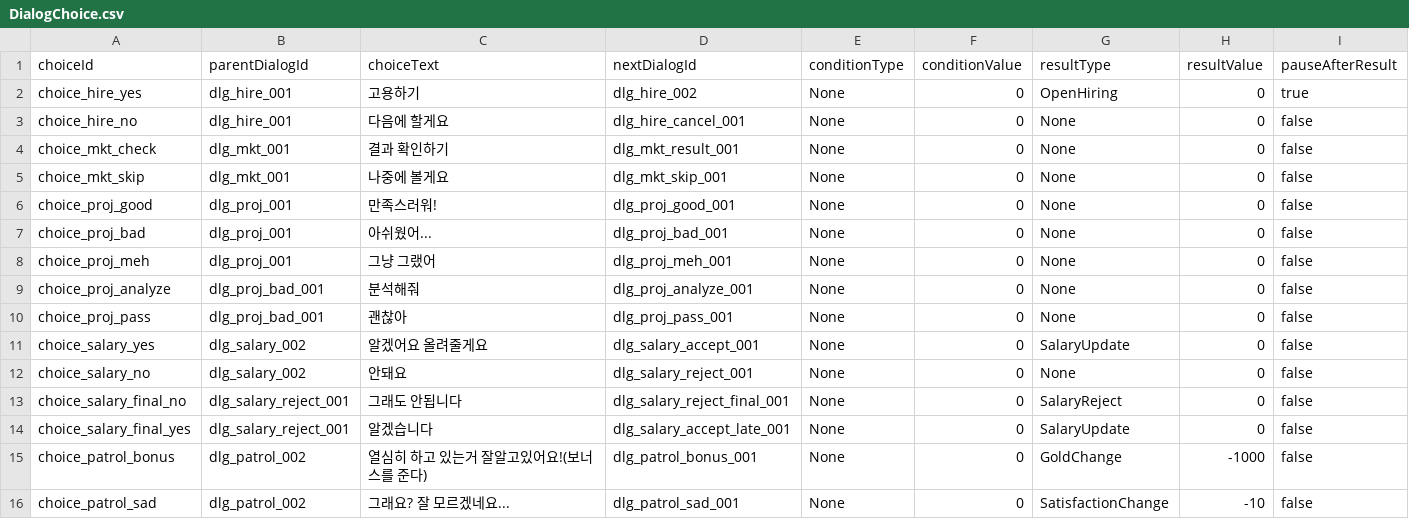
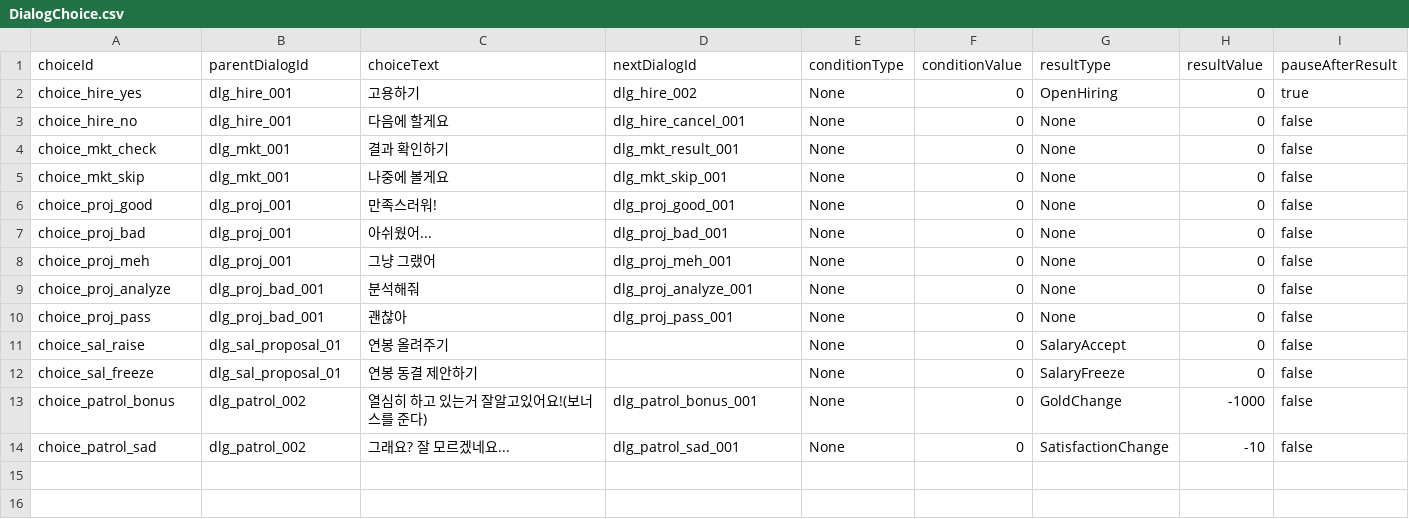
Before and after one commit to DongjunGu/GameDevTycoon, a CSV file: Assets/DialogChoice.csv, drawn as a sheet.

```diff
--- a/Assets/DialogChoice.csv
+++ b/Assets/DialogChoice.csv
@@ -10,6 +10,4 @@ choice_proj_analyze,dlg_proj_bad_001,분석해줘,dlg_proj_analyze_001,None,0,No
 choice_proj_pass,dlg_proj_bad_001,괜찮아,dlg_proj_pass_001,None,0,None,0,false
-choice_salary_yes,dlg_salary_002,알겠어요 올려줄게요,dlg_salary_accept_001,None,0,SalaryUpdate,0,false
-choice_salary_no,dlg_salary_002,안돼요,dlg_salary_reject_001,None,0,None,0,false
-choice_salary_final_no,dlg_salary_reject_001,그래도 안됩니다,dlg_salary_reject_final_001,None,0,SalaryReject,0,false
-choice_salary_final_yes,dlg_salary_reject_001,알겠습니다,dlg_salary_accept_late_001,None,0,SalaryUpdate,0,false
+choice_sal_raise,dlg_sal_proposal_01,연봉 올려주기,,None,0,SalaryAccept,0,false
+choice_sal_freeze,dlg_sal_proposal_01,연봉 동결 제안하기,,None,0,SalaryFreeze,0,false
 choice_patrol_bonus,dlg_patrol_002,열심히 하고 있는거 잘알고있어요!(보너스를 준다),dlg_patrol_bonus_001,None,0,GoldChange,-1000,false
```
Also changed, not shown: Assets/DialogNode.csv, EmployeeMasterData.csv, 7 other files.
